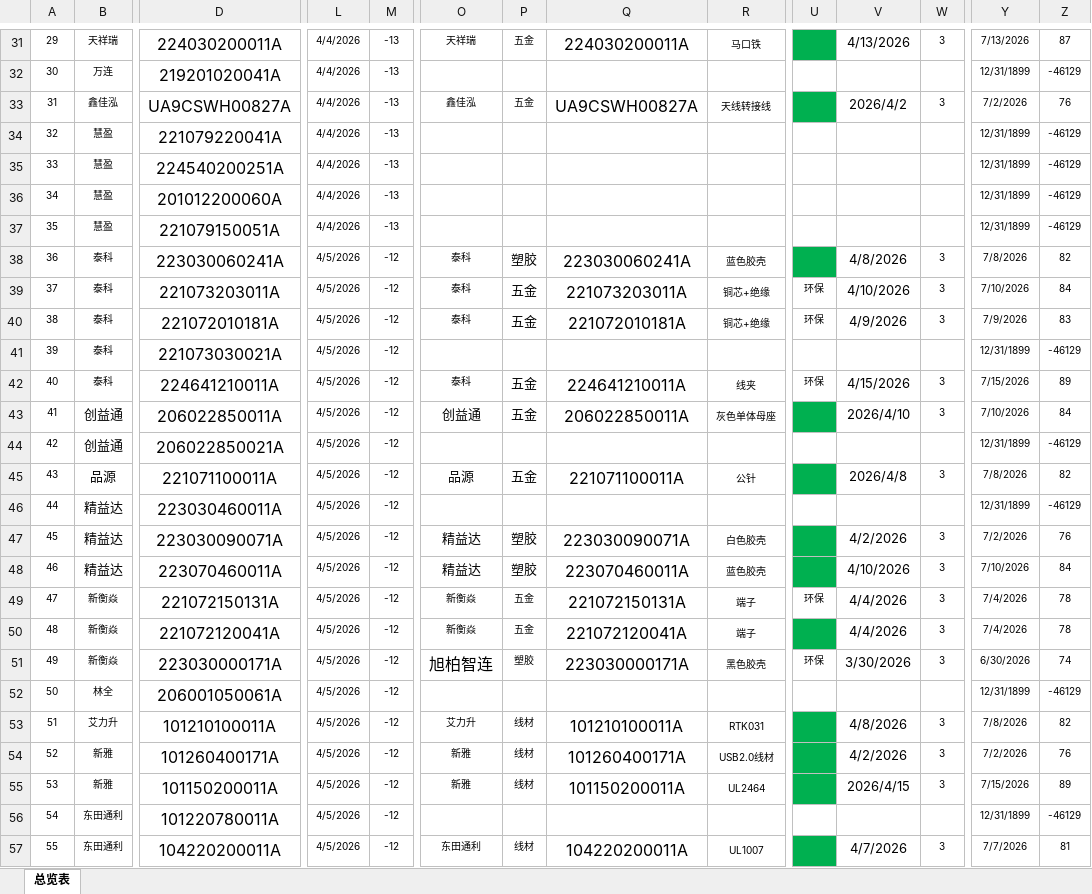
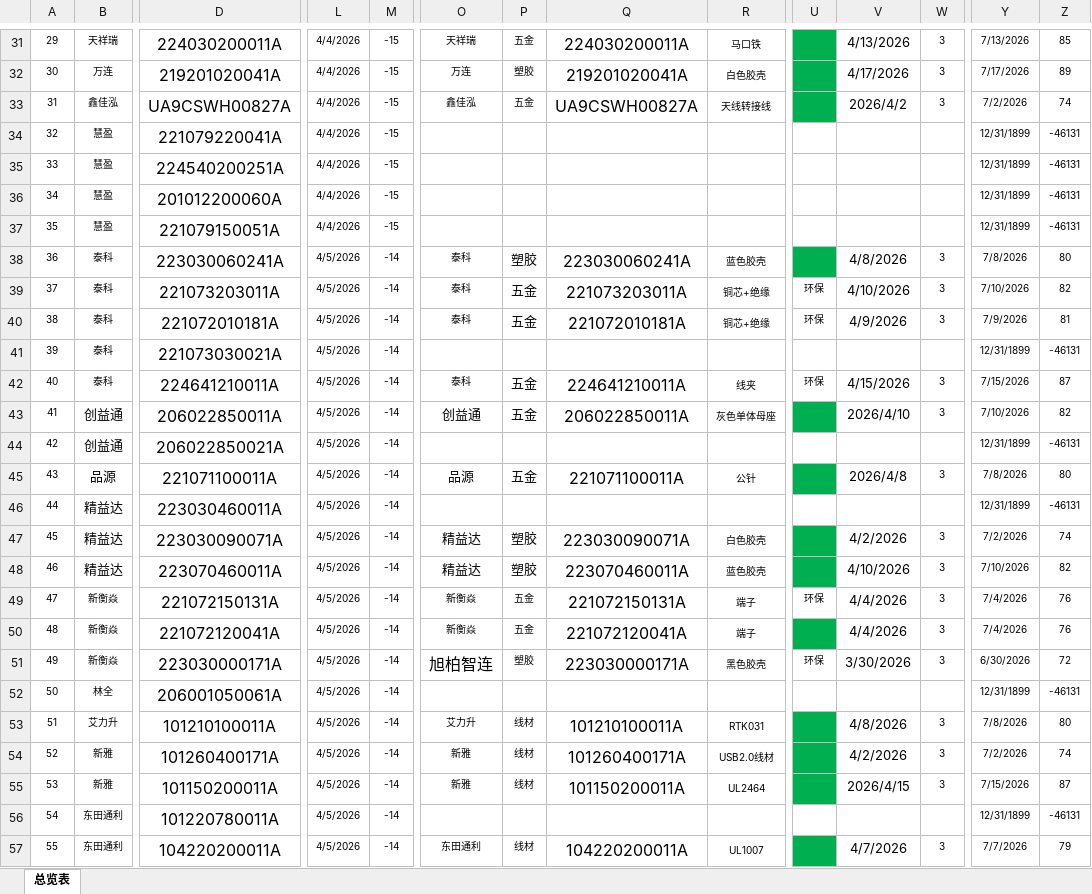
Before and after one commit to uiqc/uiqc.github.io, an Excel workbook: excel/环保测试记录表.xlsx, sheet 总览表, drawn as a sheet; only a part is shown, gaps mark what is left out; values as stored, in another font and other column widths than the file's, no borders; conditional formats not drawn; the diff covers the shown part only; the diff names each change by its address in the sheet, - before the commit and + after, or states it on an @@ line.

```diff
--- a/excel/环保测试记录表.xlsx (sheet 总览表)
+++ b/excel/环保测试记录表.xlsx (sheet 总览表)
-M31:M37: -13
+M31:M37: -15
-Z31: 87
+Z31: 85
-O32: (empty)
+O32: 万连
-P32: (empty)
+P32: 塑胶
-Q32: (empty)
+Q32: 219201020041A
-R32: (empty)
+R32: 白色胶壳
-U32 fill: none
+U32 fill: #00B050
-V32: (empty)
+V32: 4/17/2026
-W32: (empty)
+W32: 3
-Y32: 12/31/1899
+Y32: 7/17/2026
-Z32: -46129
+Z32: 89
-Z33: 76
+Z33: 74
-Z34:Z37: -46129
+Z34:Z37: -46131
-M38:M57: -12
+M38:M57: -14
-Z38: 82
+Z38: 80
-Z39: 84
+Z39: 82
-Z40: 83
+Z40: 81
-Z41: -46129
+Z41: -46131
-Z42: 89
+Z42: 87
-Z43: 84
+Z43: 82
-Z44: -46129
+Z44: -46131
-Z45: 82
+Z45: 80
-Z46: -46129
+Z46: -46131
-Z47: 76
+Z47: 74
-Z48: 84
+Z48: 82
-Z49:Z50: 78
+Z49:Z50: 76
-Z51: 74
+Z51: 72
-Z52: -46129
+Z52: -46131
-Z53: 82
+Z53: 80
-Z54: 76
+Z54: 74
-Z55: 89
+Z55: 87
-Z56: -46129
+Z56: -46131
-Z57: 81
+Z57: 79
```
Also changed, not shown: 13 added rows, 1675 edited cells and cell formats elsewhere in this sheet.
